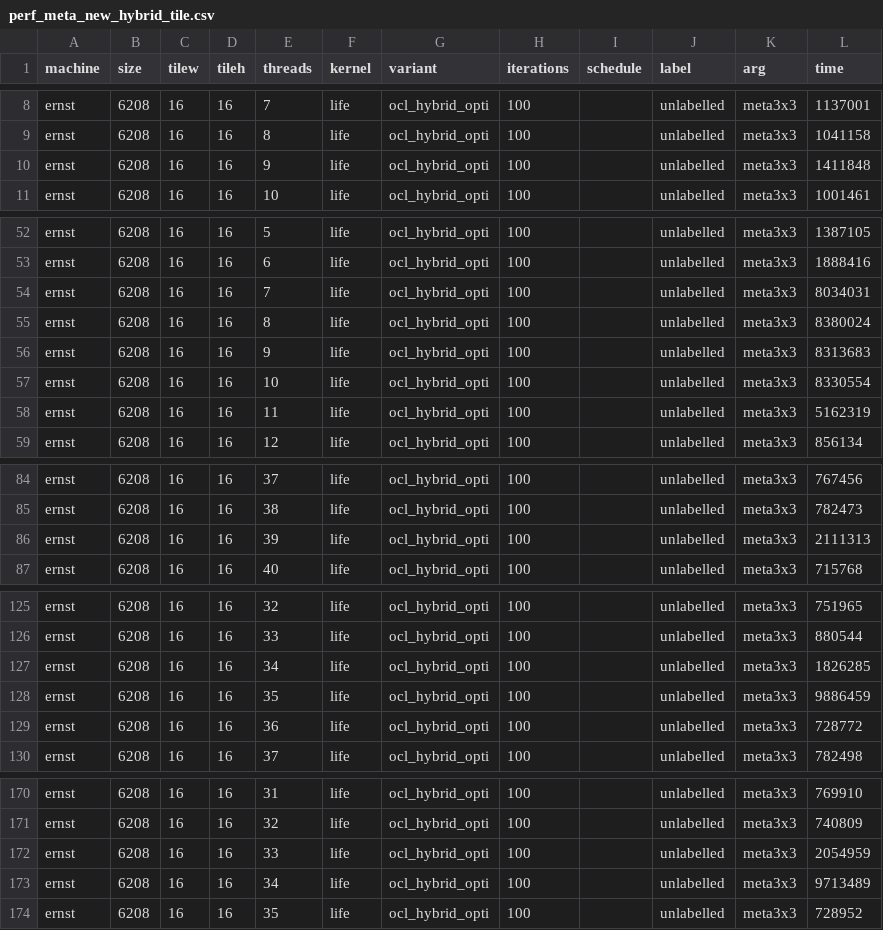
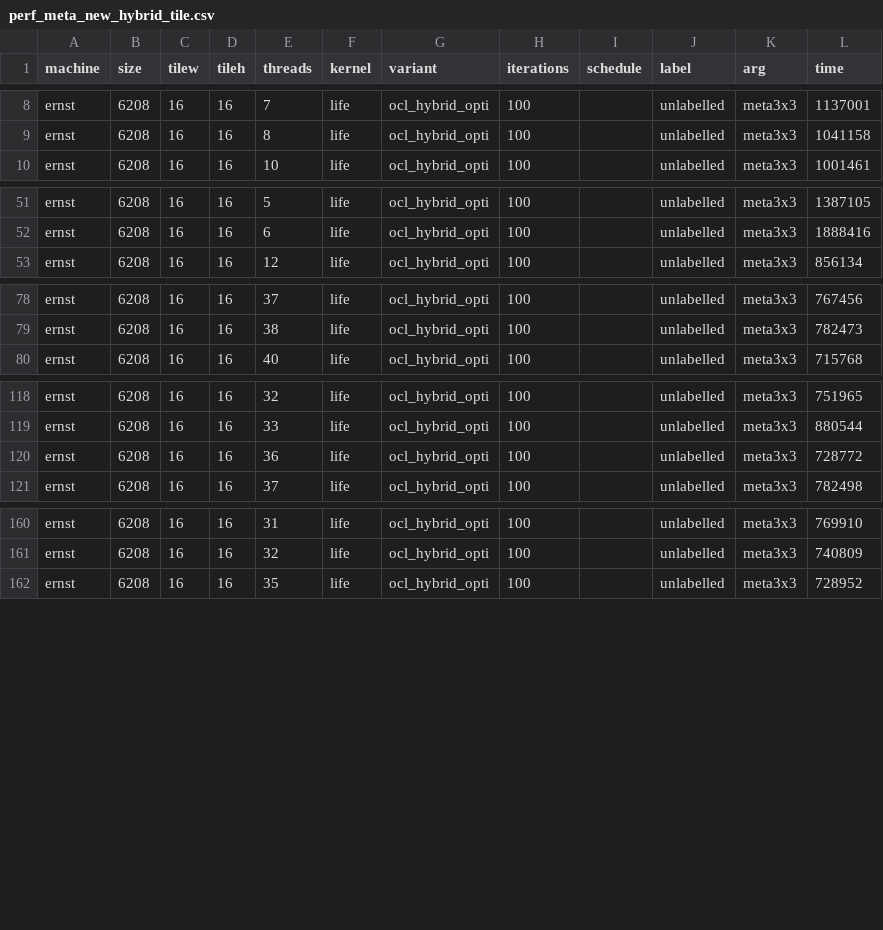
Before and after one commit to YollMuKrow/Projet_PAP_2021, a CSV file: perf_meta_new_hybrid_tile.csv, drawn as a sheet; only a part is shown, gaps mark what is left out; the diff covers the shown part only; the diff names each change by its address in the sheet, - before the commit and + after, or states it on an @@ line.

Commit message:
meta new

```diff
--- a/perf_meta_new_hybrid_tile.csv
+++ b/perf_meta_new_hybrid_tile.csv
-row 10: ernst | 6208 | 16 | 16 | 9 | life | ocl_hybrid_opti | 100 |  | unlabelled | meta3x3 | 1411848
-row 54: ernst | 6208 | 16 | 16 | 7 | life | ocl_hybrid_opti | 100 |  | unlabelled | meta3x3 | 8034031
-row 55: ernst | 6208 | 16 | 16 | 8 | life | ocl_hybrid_opti | 100 |  | unlabelled | meta3x3 | 8380024
-row 56: ernst | 6208 | 16 | 16 | 9 | life | ocl_hybrid_opti | 100 |  | unlabelled | meta3x3 | 8313683
-row 57: ernst | 6208 | 16 | 16 | 10 | life | ocl_hybrid_opti | 100 |  | unlabelled | meta3x3 | 8330554
-row 58: ernst | 6208 | 16 | 16 | 11 | life | ocl_hybrid_opti | 100 |  | unlabelled | meta3x3 | 5162319
-row 86: ernst | 6208 | 16 | 16 | 39 | life | ocl_hybrid_opti | 100 |  | unlabelled | meta3x3 | 2111313
-row 127: ernst | 6208 | 16 | 16 | 34 | life | ocl_hybrid_opti | 100 |  | unlabelled | meta3x3 | 1826285
-row 128: ernst | 6208 | 16 | 16 | 35 | life | ocl_hybrid_opti | 100 |  | unlabelled | meta3x3 | 9886459
-row 172: ernst | 6208 | 16 | 16 | 33 | life | ocl_hybrid_opti | 100 |  | unlabelled | meta3x3 | 2054959
-row 173: ernst | 6208 | 16 | 16 | 34 | life | ocl_hybrid_opti | 100 |  | unlabelled | meta3x3 | 9713489
```
Also changed, not shown: 1 removed row elsewhere in this file.
